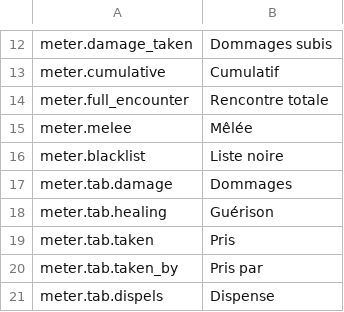
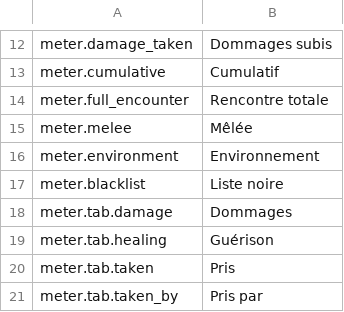
Before and after one commit to Wobblucy/AwowlabOverlay, a CSV file: AwowLab/data/lang/fr_FR.csv, drawn as a sheet; only a part is shown, gaps mark what is left out; the shorter side is filled out with more unchanged rows.

```diff
--- a/AwowLab/data/lang/fr_FR.csv
+++ b/AwowLab/data/lang/fr_FR.csv
@@ -15,2 +15,3 @@ meter.full_encounter,Rencontre totale
 meter.melee,Mêlée
+meter.environment,Environnement
 meter.blacklist,Liste noire
```
Also changed, not shown: AwowLab/data/lang/de_DE.csv, AwowLab/data/lang/en_US.csv, 10 other files.
